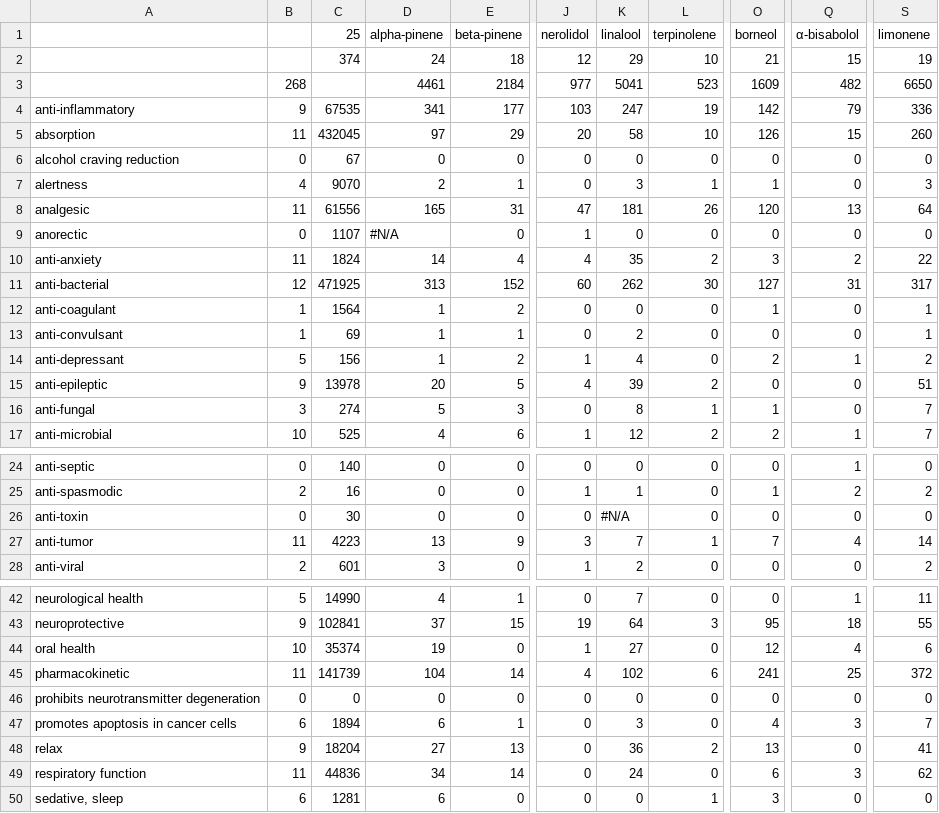
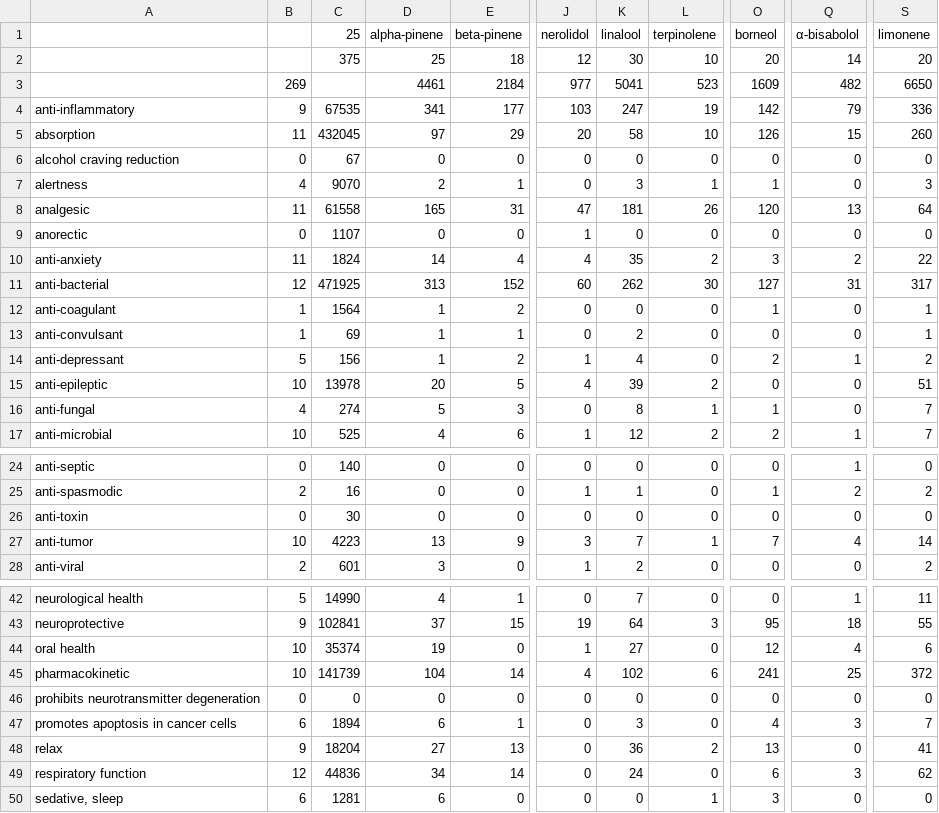
Before and after one commit to Terpedia/terpmed, a CSV file: data/results.csv, drawn as a sheet; only a part is shown, gaps mark what is left out; the diff covers the shown part only; the diff names each change by its address in the sheet, - before the commit and + after, or states it on an @@ line.

```diff
--- a/data/results.csv
+++ b/data/results.csv
-C2 (25): 374
+C2 (25): 375
-D2 (alpha-pinene): 24
+D2 (alpha-pinene): 25
-K2 (linalool): 29
+K2 (linalool): 30
-O2 (borneol): 21
+O2 (borneol): 20
-Q2 (α-bisabolol): 15
+Q2 (α-bisabolol): 14
-S2 (limonene): 19
+S2 (limonene): 20
-B3: 268
+B3: 269
-C8 (25): 61556
+C8 (25): 61558
-D9 (alpha-pinene): #N/A
+D9 (alpha-pinene): 0
-B15: 9
+B15: 10
-B16: 3
+B16: 4
-K26 (linalool): #N/A
+K26 (linalool): 0
-B27: 11
+B27: 10
-B45: 11
+B45: 10
-B49: 11
+B49: 12
```
Also changed, not shown: 3 edited cells elsewhere in this file, public/results.csv, 2 other files.
